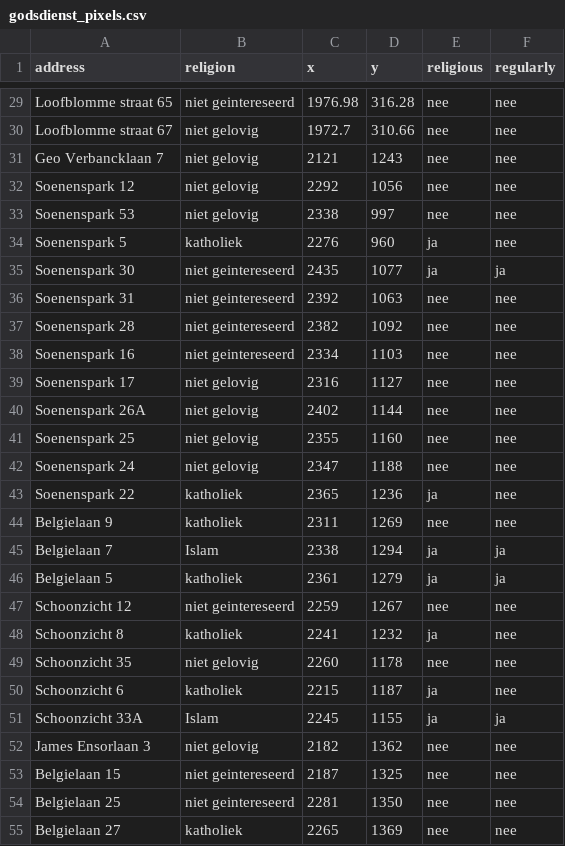
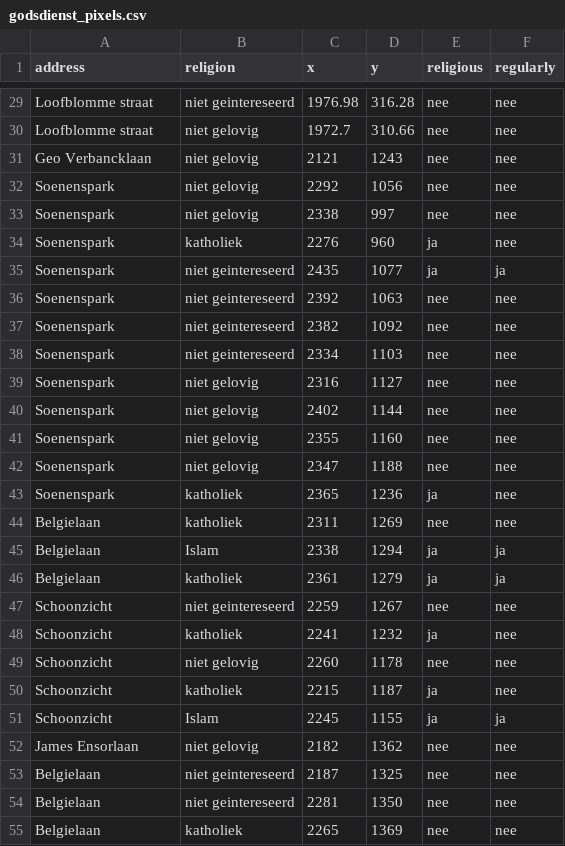
Before and after one commit to vickerkhof/godsdienst, a CSV file: godsdienst_pixels.csv, drawn as a sheet; only a part is shown, gaps mark what is left out; the diff covers the shown part only; the diff names each change by its address in the sheet, - before the commit and + after, or states it on an @@ line.

```diff
--- a/godsdienst_pixels.csv
+++ b/godsdienst_pixels.csv
-A29 (address): Loofblomme straat 65
+A29 (address): Loofblomme straat
-A30 (address): Loofblomme straat 67
+A30 (address): Loofblomme straat
-A31 (address): Geo Verbancklaan 7
+A31 (address): Geo Verbancklaan
-A32 (address): Soenenspark 12
+A32 (address): Soenenspark
-A33 (address): Soenenspark 53
+A33 (address): Soenenspark
-A34 (address): Soenenspark 5
+A34 (address): Soenenspark
-A35 (address): Soenenspark 30
+A35 (address): Soenenspark
-A36 (address): Soenenspark 31
+A36 (address): Soenenspark
-A37 (address): Soenenspark 28
+A37 (address): Soenenspark
-A38 (address): Soenenspark 16
+A38 (address): Soenenspark
-A39 (address): Soenenspark 17
+A39 (address): Soenenspark
-A40 (address): Soenenspark 26A
+A40 (address): Soenenspark
-A41 (address): Soenenspark 25
+A41 (address): Soenenspark
-A42 (address): Soenenspark 24
+A42 (address): Soenenspark
-A43 (address): Soenenspark 22
+A43 (address): Soenenspark
-A44 (address): Belgielaan 9
+A44 (address): Belgielaan
-A45 (address): Belgielaan 7
+A45 (address): Belgielaan
-A46 (address): Belgielaan 5
+A46 (address): Belgielaan
-A47 (address): Schoonzicht 12
+A47 (address): Schoonzicht
-A48 (address): Schoonzicht 8
+A48 (address): Schoonzicht
-A49 (address): Schoonzicht 35
+A49 (address): Schoonzicht
-A50 (address): Schoonzicht 6
+A50 (address): Schoonzicht
-A51 (address): Schoonzicht 33A
+A51 (address): Schoonzicht
-A52 (address): James Ensorlaan 3
+A52 (address): James Ensorlaan
-A53 (address): Belgielaan 15
+A53 (address): Belgielaan
-A54 (address): Belgielaan 25
+A54 (address): Belgielaan
-A55 (address): Belgielaan 27
+A55 (address): Belgielaan
```
Also changed, not shown: 32 edited cells elsewhere in this file.
